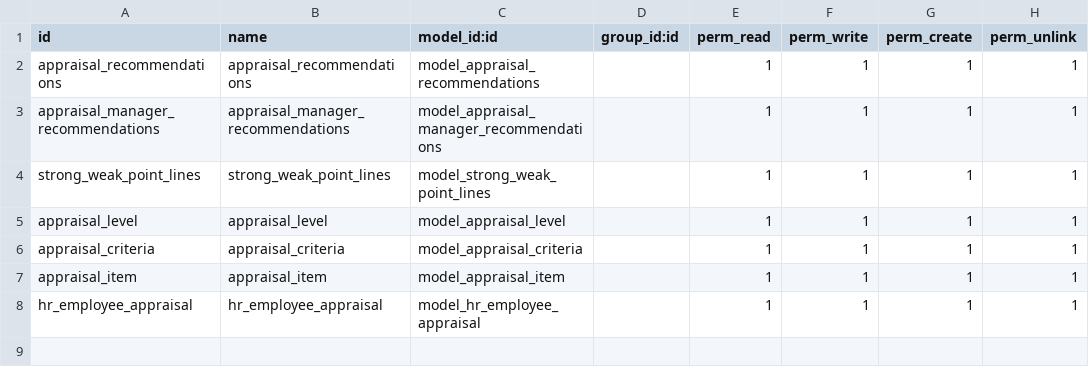
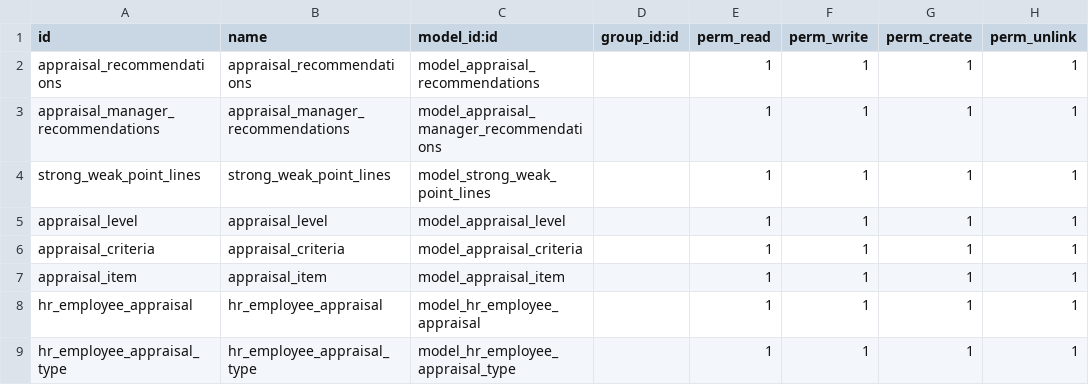
Before and after one commit to telenocodoo/NCSS-demo, a CSV file: ncss_appraisal/security/ir.model.access.csv, drawn as a sheet; the diff names each change by its address in the sheet, - before the commit and + after, or states it on an @@ line.

```diff
--- a/ncss_appraisal/security/ir.model.access.csv
+++ b/ncss_appraisal/security/ir.model.access.csv
+row 9: hr_employee_appraisal_type | hr_employee_appraisal_type | model_hr_employee_appraisal_type |  | 1 | 1 | 1 | 1
```
Also changed, not shown: 30 other files.
